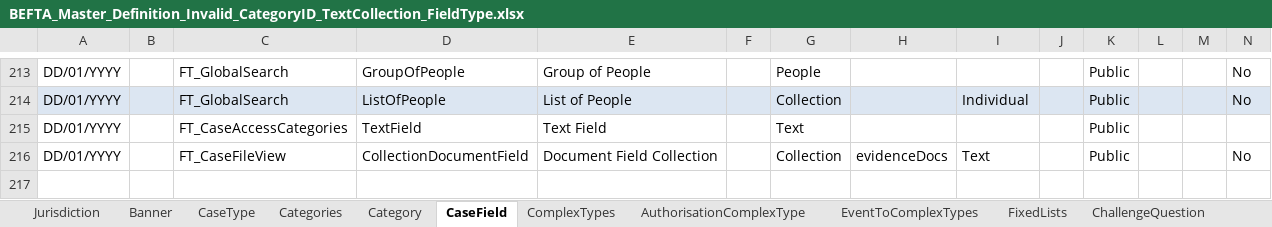
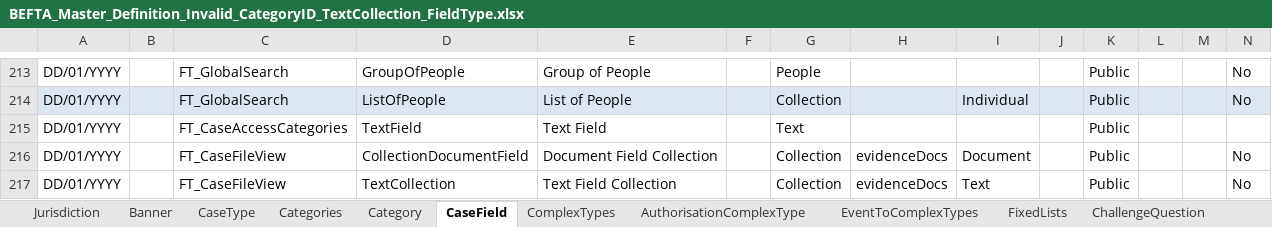
Before and after one commit to hmcts/ccd-test-definitions, an Excel workbook: src/main/resources/uk/gov/hmcts/ccd/test_definitions/invalid/categories/BEFTA_Master_Definition_Invalid_CategoryID_TextCollection_FieldType.xlsx, sheet CaseField, drawn as a sheet; only a part is shown, gaps mark what is left out; values as stored, in another font and other column widths than the file's, no borders; table styles not drawn; rows hold the shown columns only; the diff names each change by its address in the sheet, - before the commit and + after, or states it on an @@ line.

```diff
--- a/src/main/resources/uk/gov/hmcts/ccd/test_definitions/invalid/categories/BEFTA_Master_Definition_Invalid_CategoryID_TextCollection_FieldType.xlsx (sheet CaseField)
+++ b/src/main/resources/uk/gov/hmcts/ccd/test_definitions/invalid/categories/BEFTA_Master_Definition_Invalid_CategoryID_TextCollection_FieldType.xlsx (sheet CaseField)
-I216: Text
+I216: Document
+row 217: DD/01/YYYY |  | FT_CaseFileView | TextCollection | Text Field Collection |  | Collection | evidenceDocs | Text |  | Public |  |  | No
```
Also changed, not shown: src/main/resources/uk/gov/hmcts/ccd/test_definitions/invalid/categories/BEFTA_Master_Definition_Invalid_CategoryID_TextArea_FieldType.xlsx, src/main/resources/uk/gov/hmcts/ccd/test_definitions/invalid/categories/BEFTA_Master_Definition_Invalid_CategoryID_Text_FieldType.xlsx, 2 other files.
